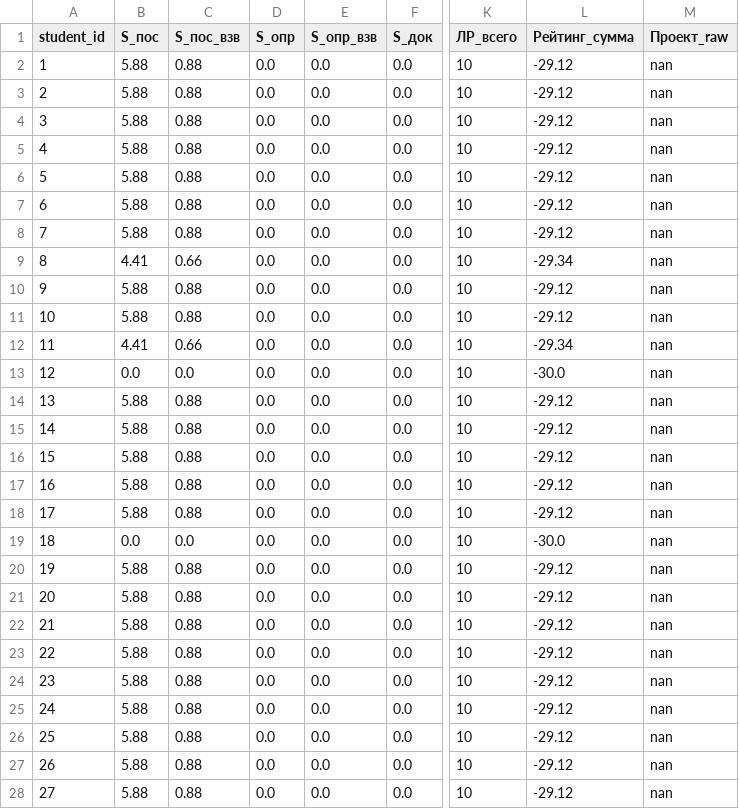
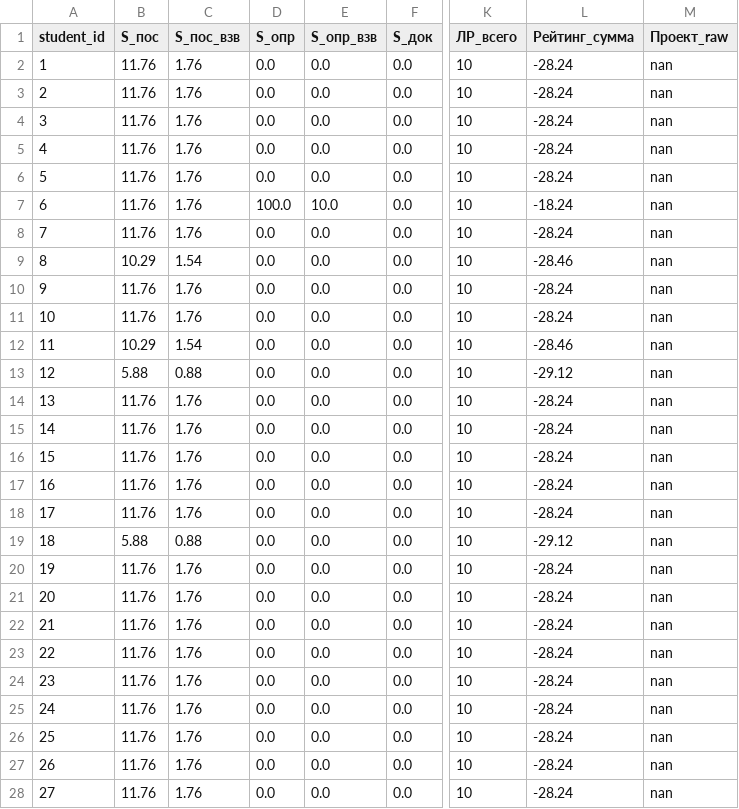
Before and after one commit to askras/dsa2025, a CSV file: brs/result_38.csv, drawn as a sheet; only a part is shown, gaps mark what is left out; the diff names each change by its address in the sheet, - before the commit and + after, or states it on an @@ line.

```diff
--- a/brs/result_38.csv
+++ b/brs/result_38.csv
-B2:B8 (S_пос): 5.88
+B2:B8 (S_пос): 11.76
-C2:C8 (S_пос_взв): 0.88
+C2:C8 (S_пос_взв): 1.76
-L2:L6 (Рейтинг_сумма): -29.12
+L2:L6 (Рейтинг_сумма): -28.24
-D7 (S_опр): 0.0
+D7 (S_опр): 100.0
-E7 (S_опр_взв): 0.0
+E7 (S_опр_взв): 10.0
-L7 (Рейтинг_сумма): -29.12
+L7 (Рейтинг_сумма): -18.24
-L8 (Рейтинг_сумма): -29.12
+L8 (Рейтинг_сумма): -28.24
-B9 (S_пос): 4.41
+B9 (S_пос): 10.29
-C9 (S_пос_взв): 0.66
+C9 (S_пос_взв): 1.54
-L9 (Рейтинг_сумма): -29.34
+L9 (Рейтинг_сумма): -28.46
-B10:B11 (S_пос): 5.88
+B10:B11 (S_пос): 11.76
-C10:C11 (S_пос_взв): 0.88
+C10:C11 (S_пос_взв): 1.76
-L10:L11 (Рейтинг_сумма): -29.12
+L10:L11 (Рейтинг_сумма): -28.24
-B12 (S_пос): 4.41
+B12 (S_пос): 10.29
-C12 (S_пос_взв): 0.66
+C12 (S_пос_взв): 1.54
-L12 (Рейтинг_сумма): -29.34
+L12 (Рейтинг_сумма): -28.46
-B13 (S_пос): 0.0
+B13 (S_пос): 5.88
-C13 (S_пос_взв): 0.0
+C13 (S_пос_взв): 0.88
-L13 (Рейтинг_сумма): -30.0
+L13 (Рейтинг_сумма): -29.12
-B14:B18 (S_пос): 5.88
+B14:B18 (S_пос): 11.76
-C14:C18 (S_пос_взв): 0.88
+C14:C18 (S_пос_взв): 1.76
-L14:L18 (Рейтинг_сумма): -29.12
+L14:L18 (Рейтинг_сумма): -28.24
-B19 (S_пос): 0.0
+B19 (S_пос): 5.88
-C19 (S_пос_взв): 0.0
+C19 (S_пос_взв): 0.88
-L19 (Рейтинг_сумма): -30.0
+L19 (Рейтинг_сумма): -29.12
-B20:B28 (S_пос): 5.88
+B20:B28 (S_пос): 11.76
-C20:C28 (S_пос_взв): 0.88
+C20:C28 (S_пос_взв): 1.76
-L20:L28 (Рейтинг_сумма): -29.12
+L20:L28 (Рейтинг_сумма): -28.24
```
Also changed, not shown: brs/result_310.csv, brs/result_36.csv, 5 other files.
